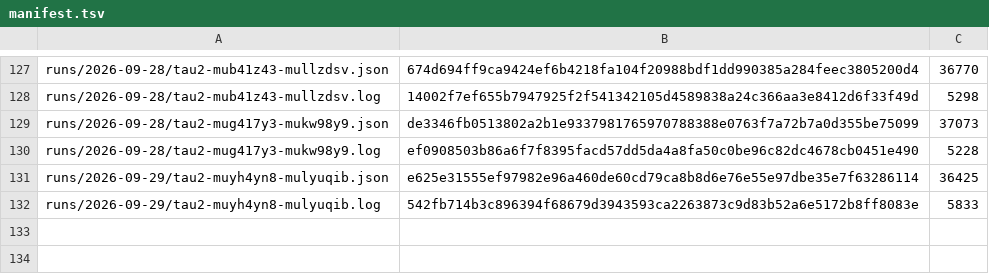
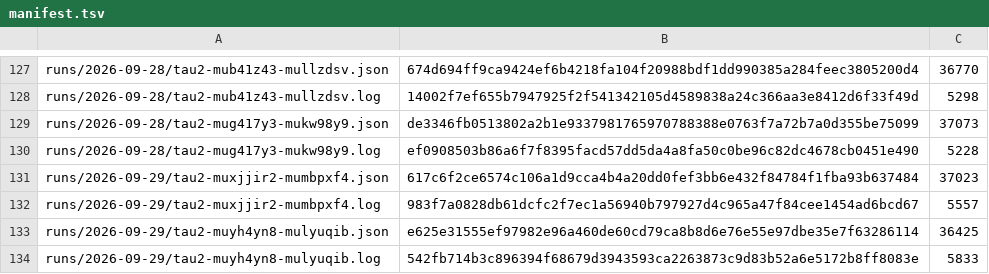
Before and after one commit to botiverse/antiproton, a TSV file: report/runs/manifest.tsv, drawn as a sheet; only a part is shown, gaps mark what is left out.

Commit message:
bench: the 2026-09-29 06:53Z τ² cycle — pass^1 75.0%, thirty-third straight the fallback is alive (#610)

```diff
--- a/report/runs/manifest.tsv
+++ b/report/runs/manifest.tsv
@@ -130,2 +130,4 @@ runs/2026-09-28/tau2-mug417y3-mukw98y9.json	de3346fb0513802a2b1e9337981765970788
 runs/2026-09-28/tau2-mug417y3-mukw98y9.log	ef0908503b86a6f7f8395facd57dd5da4a8fa50c0be96c82dc4678cb0451e490	5228
+runs/2026-09-29/tau2-muxjjir2-mumbpxf4.json	617c6f2ce6574c106a1d9cca4b4a20dd0fef3bb6e432f84784f1fba93b637484	37023
+runs/2026-09-29/tau2-muxjjir2-mumbpxf4.log	983f7a0828db61dcfc2f7ec1a56940b797927d4c965a47f84cee1454ad6bcd67	5557
 runs/2026-09-29/tau2-muyh4yn8-mulyuqib.json	e625e31555ef97982e96a460de60cd79ca8b8d6e76e55e97dbe35e7f63286114	36425
```
